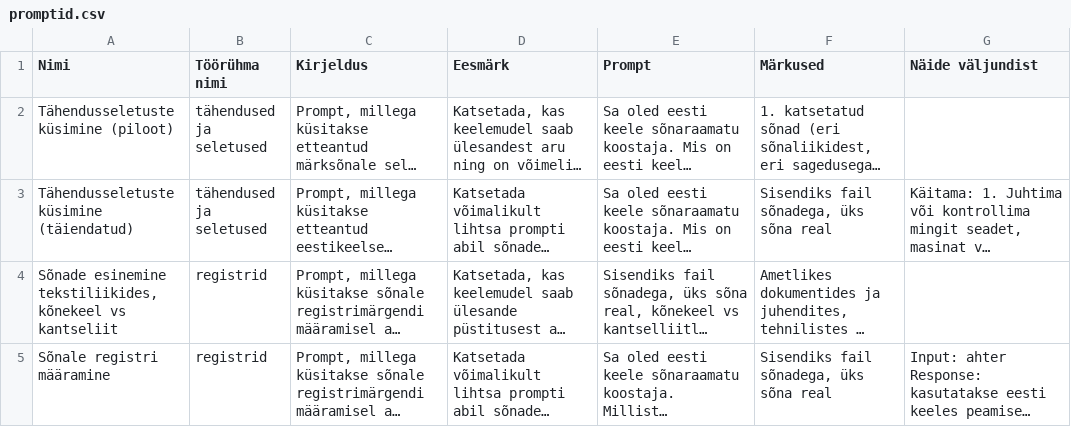
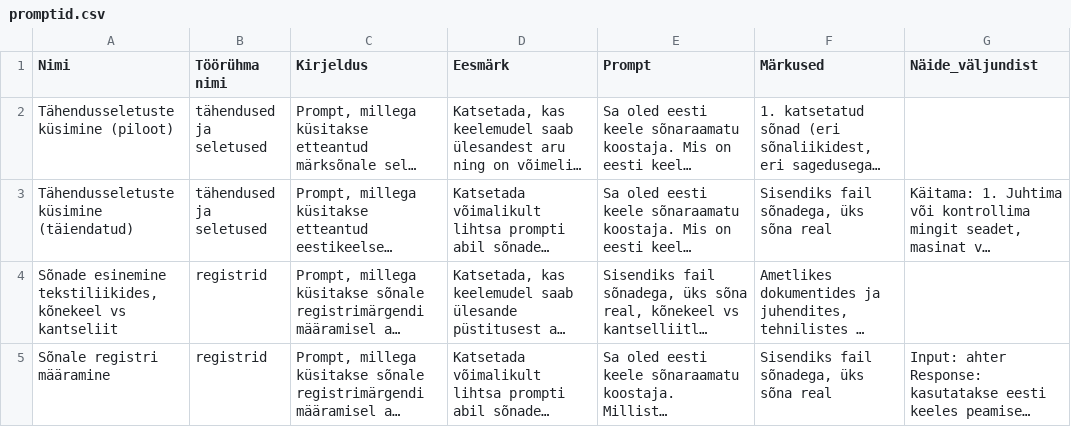
Before and after one commit to keeleinstituut/EKKD-III1, a CSV file: promptipank/promptid.csv, drawn as a sheet; long unchanged cells end in …; the diff names each change by its address in the sheet, - before the commit and + after, or states it on an @@ line.

Commit message:
Add files via upload

```diff
--- a/promptipank/promptid.csv
+++ b/promptipank/promptid.csv
-G1: Näide väljundist
+G1: Näide_väljundist
```
